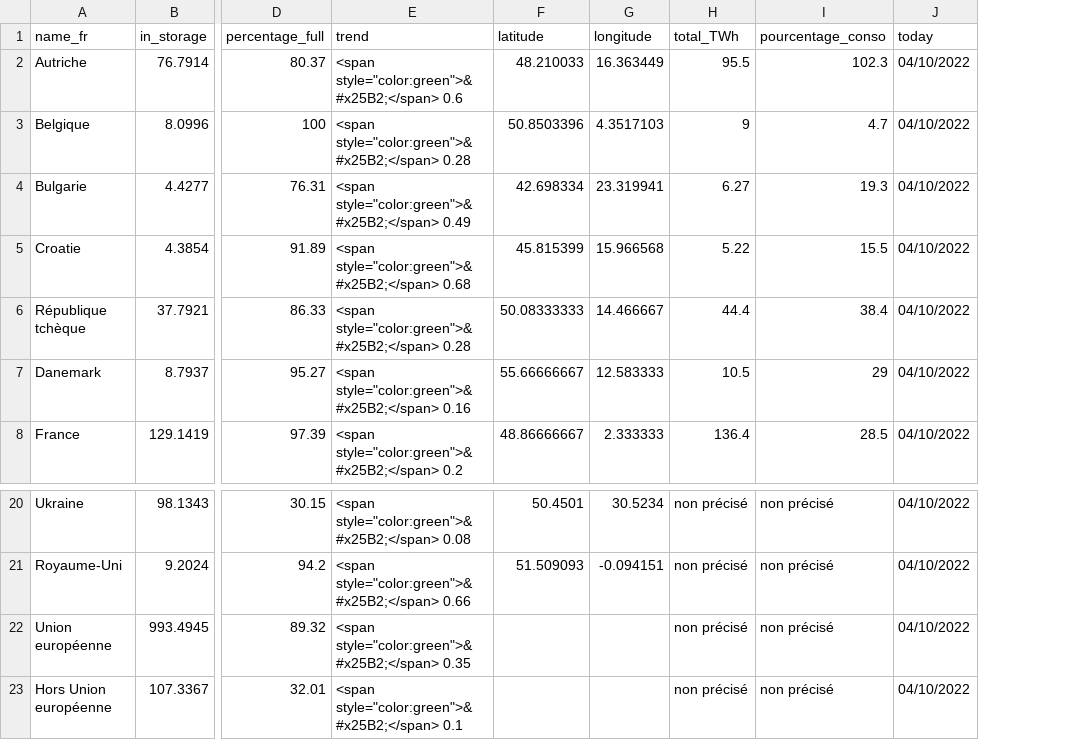
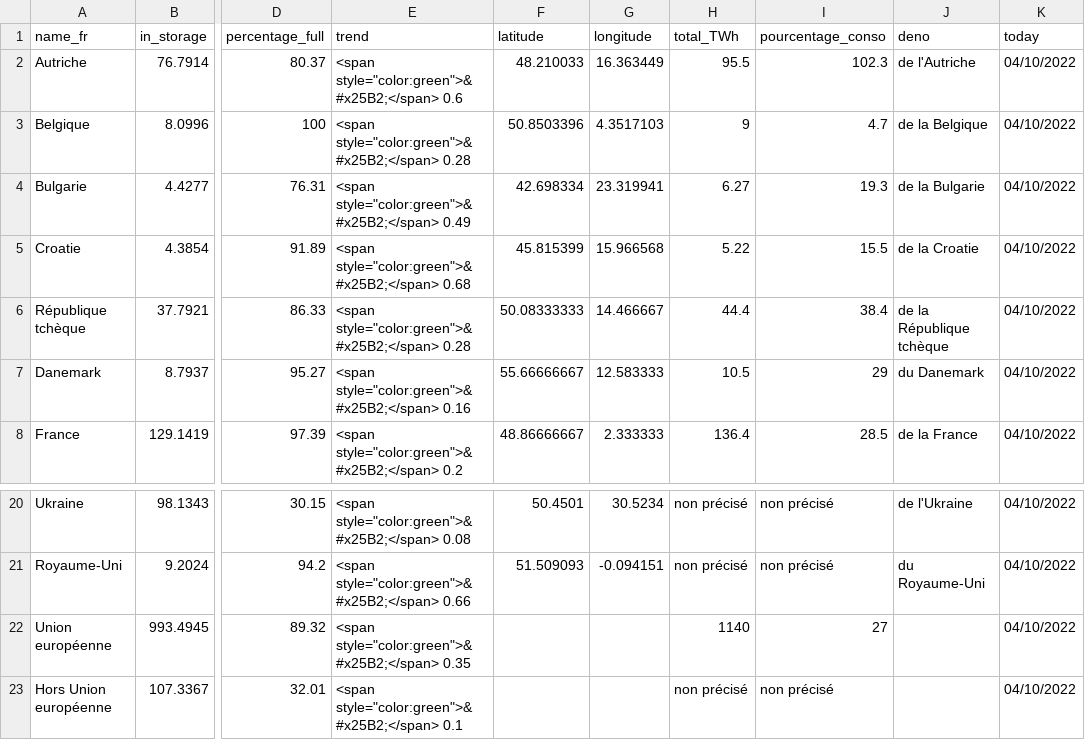
Before and after one commit to amcaw/gas_europe, a CSV file: gas_all.csv, drawn as a sheet; only a part is shown, gaps mark what is left out; the diff names each change by its address in the sheet, - before the commit and + after, or states it on an @@ line.

```diff
--- a/gas_all.csv
+++ b/gas_all.csv
+column J (deno), rows 2-8: de l'Autriche | de la Belgique | de la Bulgarie | de la Croatie | de la République tchèque | du Danemark | de la France; rows 20-21: de l'Ukraine | du Royaume-Uni
-H22 (total_TWh): non précisé
+H22 (total_TWh): 1140
-I22 (pourcentage_conso): non précisé
+I22 (pourcentage_conso): 27
```
